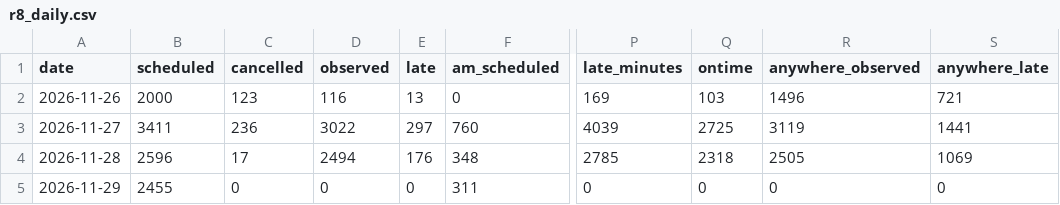
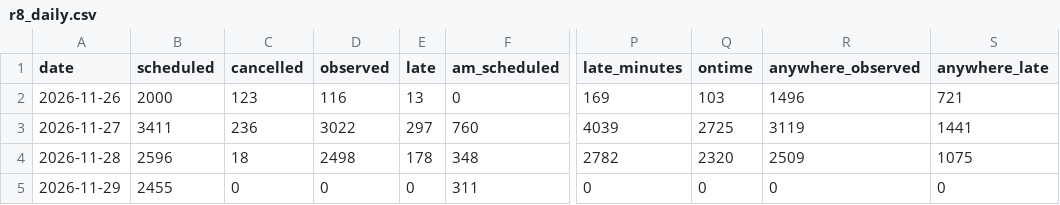
Before and after one commit to craigstarling-eng/Keolis-NthnBeaches-service-cancellations, a CSV file: data/history/r8_daily.csv, drawn as a sheet; only a part is shown, gaps mark what is left out; the diff names each change by its address in the sheet, - before the commit and + after, or states it on an @@ line.

```diff
--- a/data/history/r8_daily.csv
+++ b/data/history/r8_daily.csv
-C4 (cancelled): 17
+C4 (cancelled): 18
-D4 (observed): 2494
+D4 (observed): 2498
-E4 (late): 176
+E4 (late): 178
-P4 (late_minutes): 2785
+P4 (late_minutes): 2782
-Q4 (ontime): 2318
+Q4 (ontime): 2320
-R4 (anywhere_observed): 2505
+R4 (anywhere_observed): 2509
-S4 (anywhere_late): 1069
+S4 (anywhere_late): 1075
```
Also changed, not shown: data/cancellations.csv, data/history/r8_routes_daily.csv, 9 other files.
